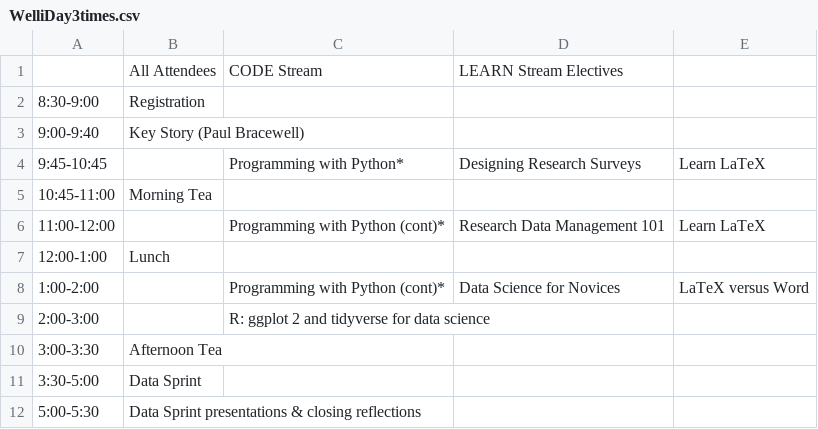
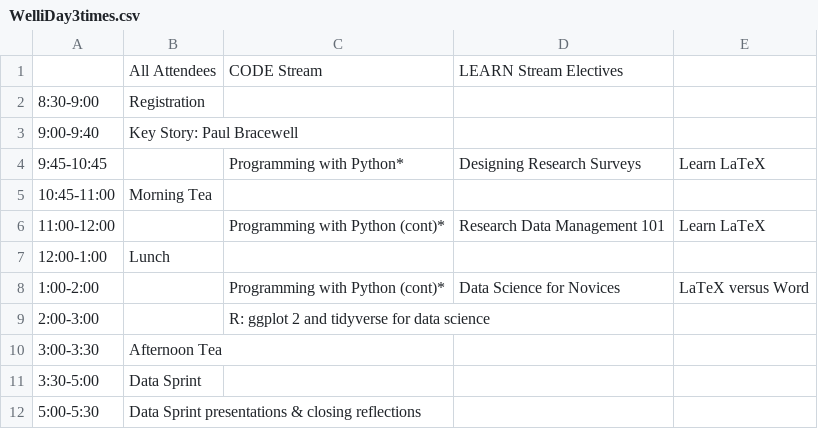
Before and after one commit to matty-plumski/resbaz2018, a CSV file: wellington/WelliDay3times.csv, drawn as a sheet.

```diff
--- a/wellington/WelliDay3times.csv
+++ b/wellington/WelliDay3times.csv
@@ -2,3 +2,3 @@
 8:30-9:00,Registration,,,
-9:00-9:40,Key Story (Paul Bracewell),,,
+9:00-9:40,Key Story: Paul Bracewell,,,
 9:45-10:45,,Programming with Python*,Designing Research Surveys,Learn LaTeX
```
Also changed, not shown: wellington/WelliDay2times.csv.
